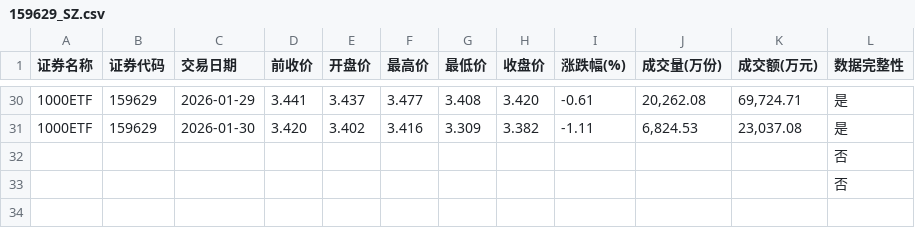
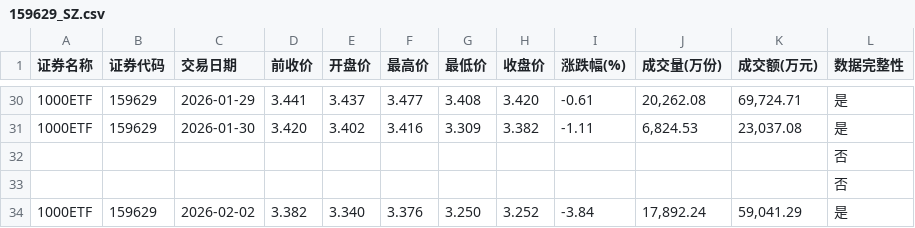
Before and after one commit to t233hao/data, a CSV file: 159629_SZ.csv, drawn as a sheet; only a part is shown, gaps mark what is left out; the diff names each change by its address in the sheet, - before the commit and + after, or states it on an @@ line.

```diff
--- a/159629_SZ.csv
+++ b/159629_SZ.csv
+row 34: 1000ETF | 159629 | 2026-02-02 | 3.382 | 3.340 | 3.376 | 3.250 | 3.252 | -3.84 | 17,892.24 | 59,041.29 | 是
```
Also changed, not shown: 159845_SZ.csv, 159919_SZ.csv, 10 other files.
